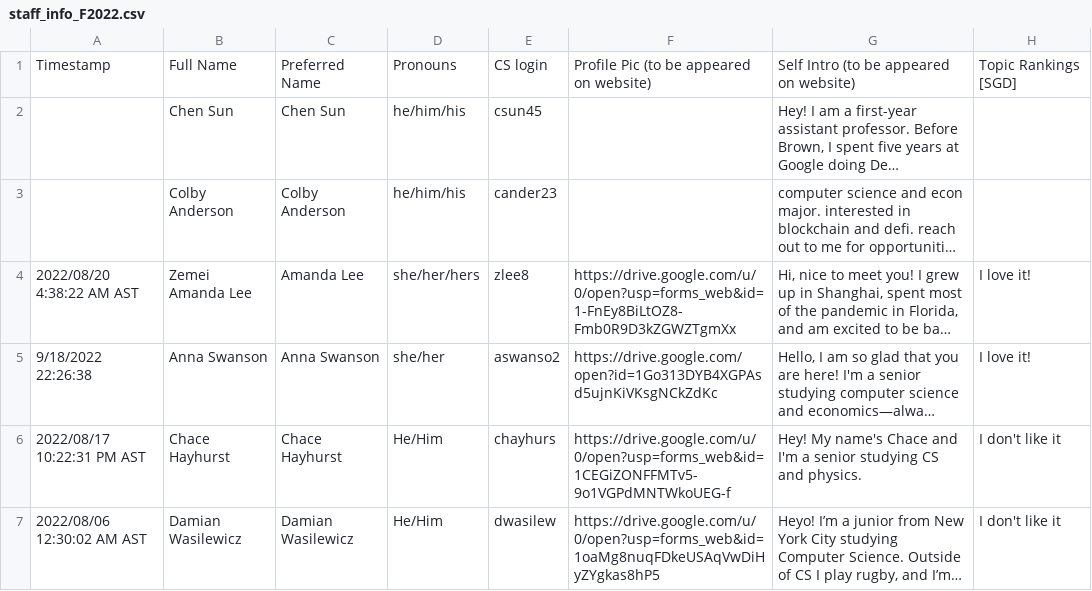
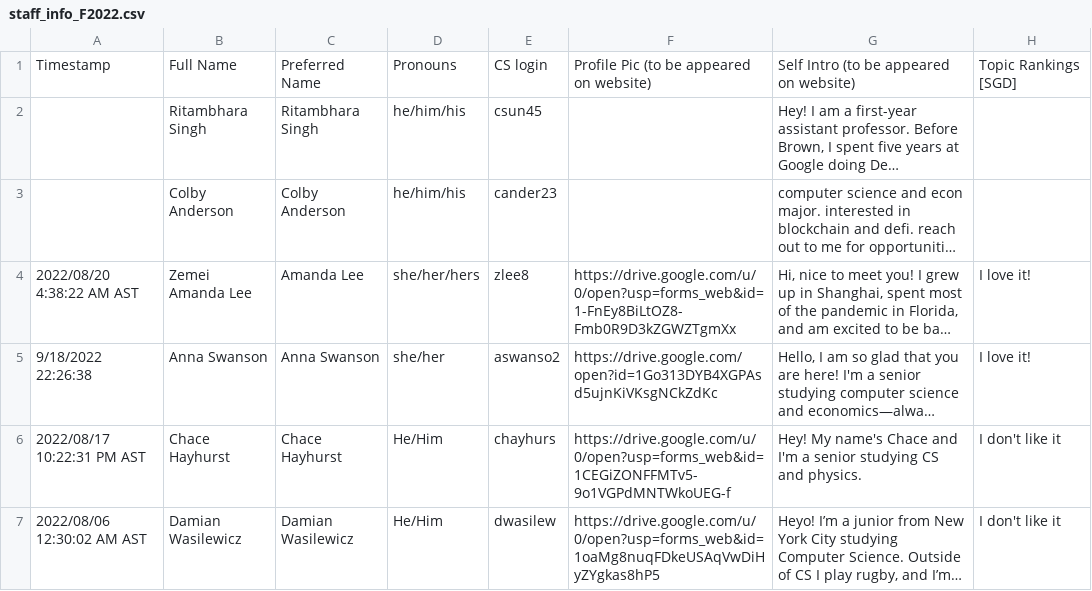
Before and after one commit to Brown-Deep-Learning/dl-website-f22, a CSV file: staff_info_F2022.csv, drawn as a sheet; only a part is shown; long unchanged cells end in …; the diff names each change by its address in the sheet, - before the commit and + after, or states it on an @@ line.

```diff
--- a/staff_info_F2022.csv
+++ b/staff_info_F2022.csv
-B2: Chen Sun
+B2: Ritambhara Singh
-C2: Chen Sun
+C2: Ritambhara Singh
```
Also changed, not shown: 1 other file.
